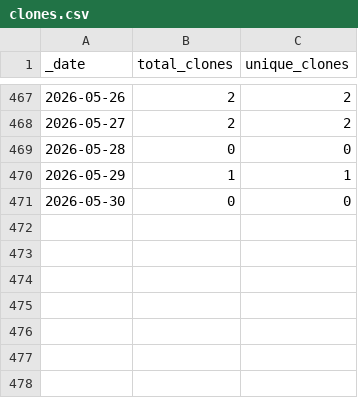
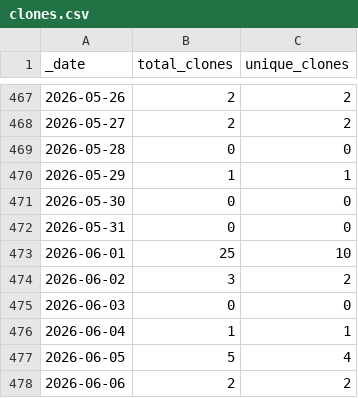
Before and after one commit to jzemmels/trafficMonitor, a CSV file: scored-traffic/traffic/clones.csv, drawn as a sheet; only a part is shown, gaps mark what is left out; the diff names each change by its address in the sheet, - before the commit and + after, or states it on an @@ line.

Commit message:
Push scored traffic data

```diff
--- a/scored-traffic/traffic/clones.csv
+++ b/scored-traffic/traffic/clones.csv
+row 472: 2026-05-31 | 0 | 0
+row 473: 2026-06-01 | 25 | 10
+row 474: 2026-06-02 | 3 | 2
+row 475: 2026-06-03 | 0 | 0
+row 476: 2026-06-04 | 1 | 1
+row 477: 2026-06-05 | 5 | 4
+row 478: 2026-06-06 | 2 | 2
```
Also changed, not shown: scored-traffic/traffic/views.csv, 1 other file.
